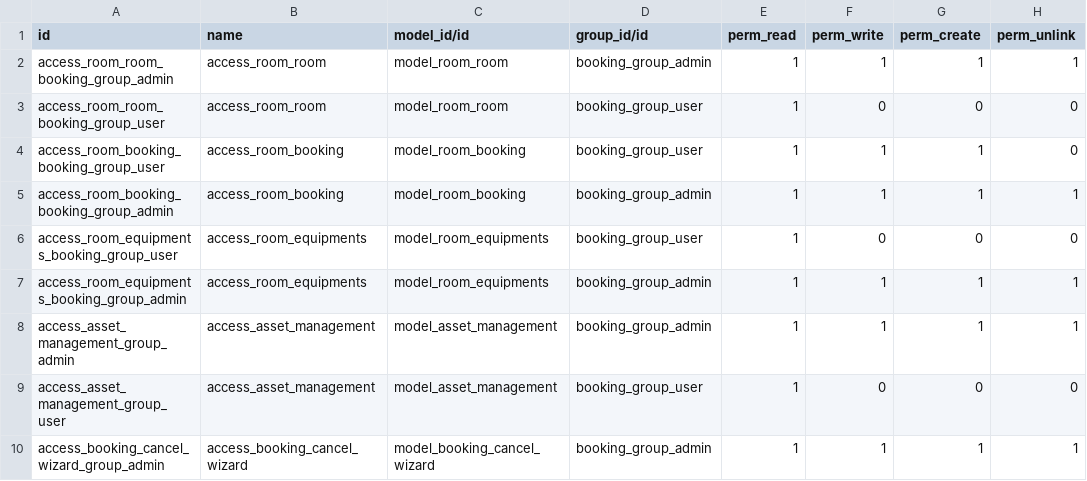
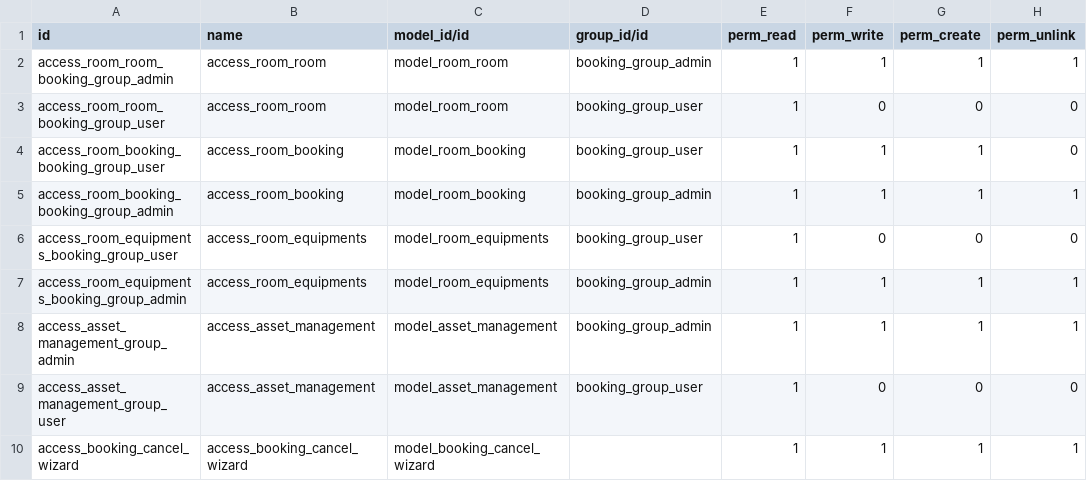
Before and after one commit to oscarnguyen126/booking_room, a CSV file: booking_app/security/ir.model.access.csv, drawn as a sheet.

```diff
--- a/booking_app/security/ir.model.access.csv
+++ b/booking_app/security/ir.model.access.csv
@@ -9,2 +9,2 @@ access_asset_management_group_admin,access_asset_management,model_asset_manageme
 access_asset_management_group_user,access_asset_management,model_asset_management,booking_group_user,1,0,0,0
-access_booking_cancel_wizard_group_admin,access_booking_cancel_wizard,model_booking_cancel_wizard,booking_group_admin,1,1,1,1
+access_booking_cancel_wizard,access_booking_cancel_wizard,model_booking_cancel_wizard,,1,1,1,1
```
Also changed, not shown: 4 other files.
